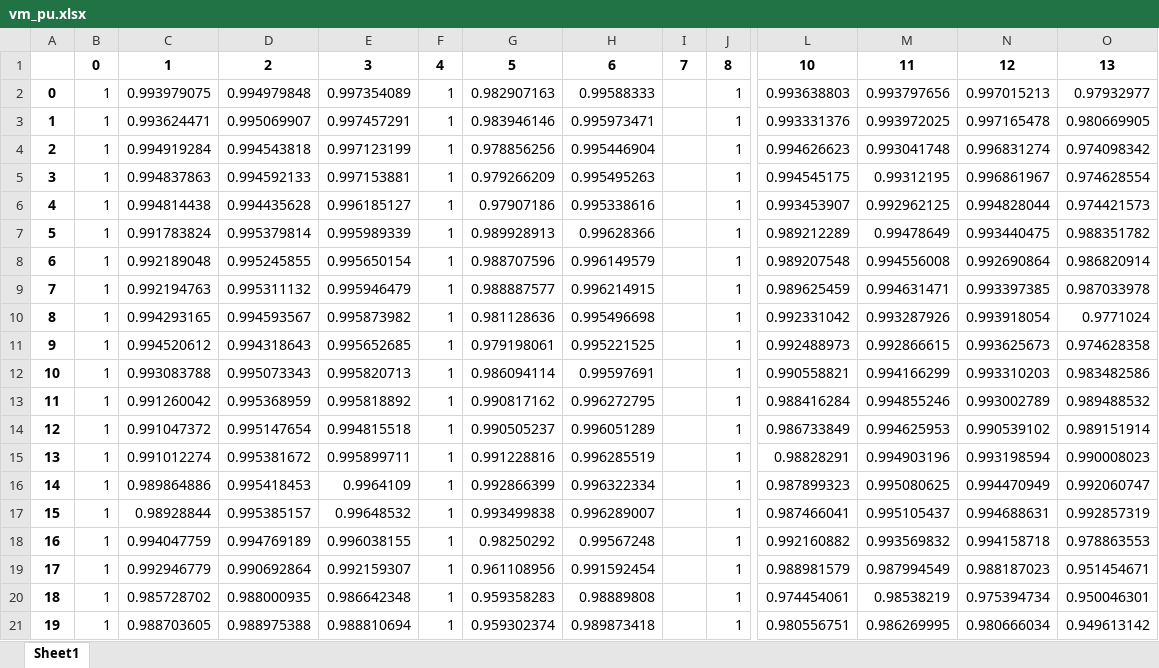
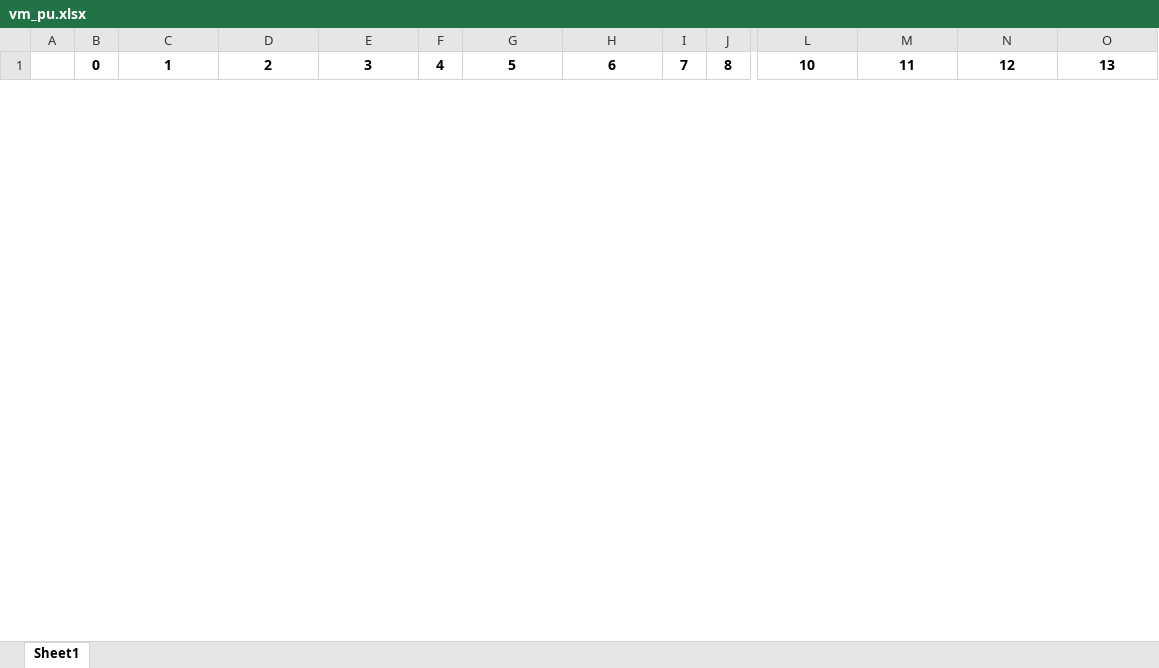
Before and after one commit to javiBajoCero/MUSAE_smart_grids, an Excel workbook: Lab3 - Timeseries powerflow/results/res_bus/vm_pu.xlsx, sheet Sheet1, drawn as a sheet; only a part is shown, gaps mark what is left out; values as stored, in another font and other column widths than the file's, no borders; removed rows and columns are numbered as before the commit, all else as after; rows hold the shown columns only; the diff covers the shown part only; the diff names each change by its address in the sheet, - before the commit and + after, or states it on an @@ line.

```diff
--- a/Lab3 - Timeseries powerflow/results/res_bus/vm_pu.xlsx (sheet Sheet1)
+++ b/Lab3 - Timeseries powerflow/results/res_bus/vm_pu.xlsx (sheet Sheet1)
-row 2: 0 | 1 | 0.993979075 | 0.994979848 | 0.997354089 | 1 | 0.982907163 | 0.99588333 |  | 1 | 0.993638803 | 0.993797656 | 0.997015213 | 0.97932977
-row 3: 1 | 1 | 0.993624471 | 0.995069907 | 0.997457291 | 1 | 0.983946146 | 0.995973471 |  | 1 | 0.993331376 | 0.993972025 | 0.997165478 | 0.980669905
-row 4: 2 | 1 | 0.994919284 | 0.994543818 | 0.997123199 | 1 | 0.978856256 | 0.995446904 |  | 1 | 0.994626623 | 0.993041748 | 0.996831274 | 0.974098342
-row 5: 3 | 1 | 0.994837863 | 0.994592133 | 0.997153881 | 1 | 0.979266209 | 0.995495263 |  | 1 | 0.994545175 | 0.99312195 | 0.996861967 | 0.974628554
-row 6: 4 | 1 | 0.994814438 | 0.994435628 | 0.996185127 | 1 | 0.97907186 | 0.995338616 |  | 1 | 0.993453907 | 0.992962125 | 0.994828044 | 0.974421573
-row 7: 5 | 1 | 0.991783824 | 0.995379814 | 0.995989339 | 1 | 0.989928913 | 0.99628366 |  | 1 | 0.989212289 | 0.99478649 | 0.993440475 | 0.988351782
-row 8: 6 | 1 | 0.992189048 | 0.995245855 | 0.995650154 | 1 | 0.988707596 | 0.996149579 |  | 1 | 0.989207548 | 0.994556008 | 0.992690864 | 0.986820914
-row 9: 7 | 1 | 0.992194763 | 0.995311132 | 0.995946479 | 1 | 0.988887577 | 0.996214915 |  | 1 | 0.989625459 | 0.994631471 | 0.993397385 | 0.987033978
-row 10: 8 | 1 | 0.994293165 | 0.994593567 | 0.995873982 | 1 | 0.981128636 | 0.995496698 |  | 1 | 0.992331042 | 0.993287926 | 0.993918054 | 0.9771024
-row 11: 9 | 1 | 0.994520612 | 0.994318643 | 0.995652685 | 1 | 0.979198061 | 0.995221525 |  | 1 | 0.992488973 | 0.992866615 | 0.993625673 | 0.974628358
-row 12: 10 | 1 | 0.993083788 | 0.995073343 | 0.995820713 | 1 | 0.986094114 | 0.99597691 |  | 1 | 0.990558821 | 0.994166299 | 0.993310203 | 0.983482586
-row 13: 11 | 1 | 0.991260042 | 0.995368959 | 0.995818892 | 1 | 0.990817162 | 0.996272795 |  | 1 | 0.988416284 | 0.994855246 | 0.993002789 | 0.989488532
-row 14: 12 | 1 | 0.991047372 | 0.995147654 | 0.994815518 | 1 | 0.990505237 | 0.996051289 |  | 1 | 0.986733849 | 0.994625953 | 0.990539102 | 0.989151914
-row 15: 13 | 1 | 0.991012274 | 0.995381672 | 0.995899711 | 1 | 0.991228816 | 0.996285519 |  | 1 | 0.98828291 | 0.994903196 | 0.993198594 | 0.990008023
-row 16: 14 | 1 | 0.989864886 | 0.995418453 | 0.9964109 | 1 | 0.992866399 | 0.996322334 |  | 1 | 0.987899323 | 0.995080625 | 0.994470949 | 0.992060747
-row 17: 15 | 1 | 0.98928844 | 0.995385157 | 0.99648532 | 1 | 0.993499838 | 0.996289007 |  | 1 | 0.987466041 | 0.995105437 | 0.994688631 | 0.992857319
-row 18: 16 | 1 | 0.994047759 | 0.994769189 | 0.996038155 | 1 | 0.98250292 | 0.99567248 |  | 1 | 0.992160882 | 0.993569832 | 0.994158718 | 0.978863553
-row 19: 17 | 1 | 0.992946779 | 0.990692864 | 0.992159307 | 1 | 0.961108956 | 0.991592454 |  | 1 | 0.988981579 | 0.987994549 | 0.988187023 | 0.951454671
-row 20: 18 | 1 | 0.985728702 | 0.988000935 | 0.986642348 | 1 | 0.959358283 | 0.98889808 |  | 1 | 0.974454061 | 0.98538219 | 0.975394734 | 0.950046301
-row 21: 19 | 1 | 0.988703605 | 0.988975388 | 0.988810694 | 1 | 0.959302374 | 0.989873418 |  | 1 | 0.980556751 | 0.986269995 | 0.980666034 | 0.949613142
```
Also changed, not shown: 6 added rows and 4 removed rows elsewhere in this sheet, Lab3 - Timeseries powerflow/results/res_gen/p_mw.xlsx, Lab3 - Timeseries powerflow/results/res_line/i_ka.xlsx, 5 other files.
